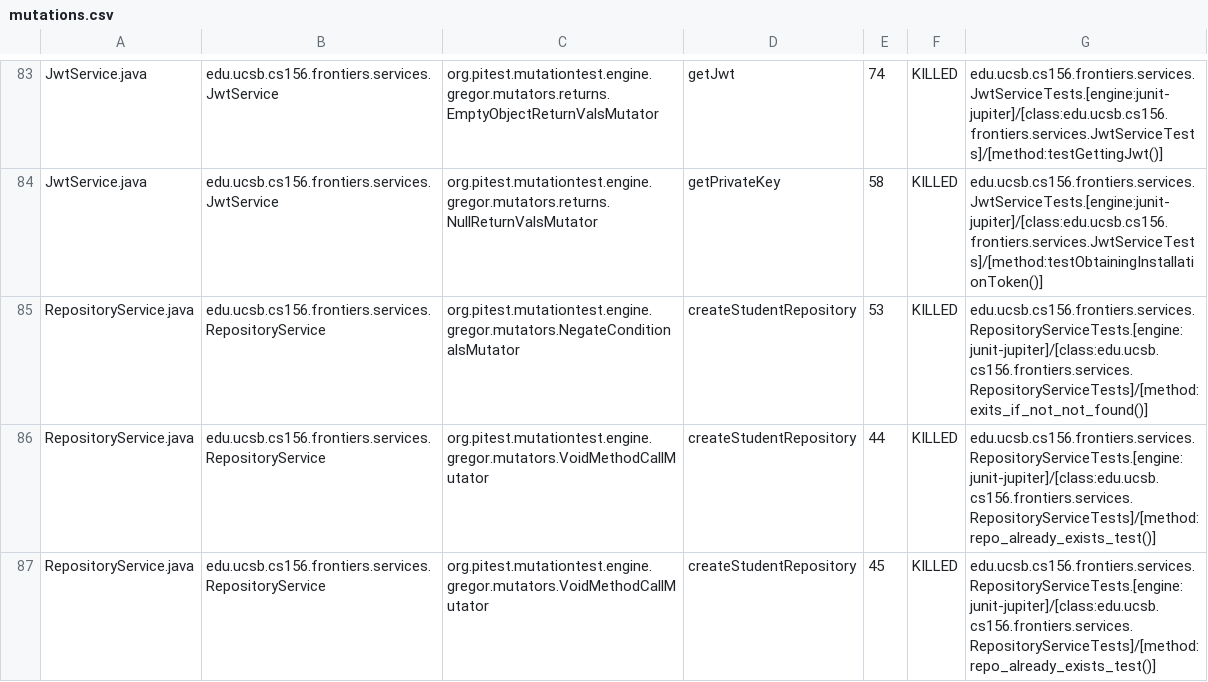
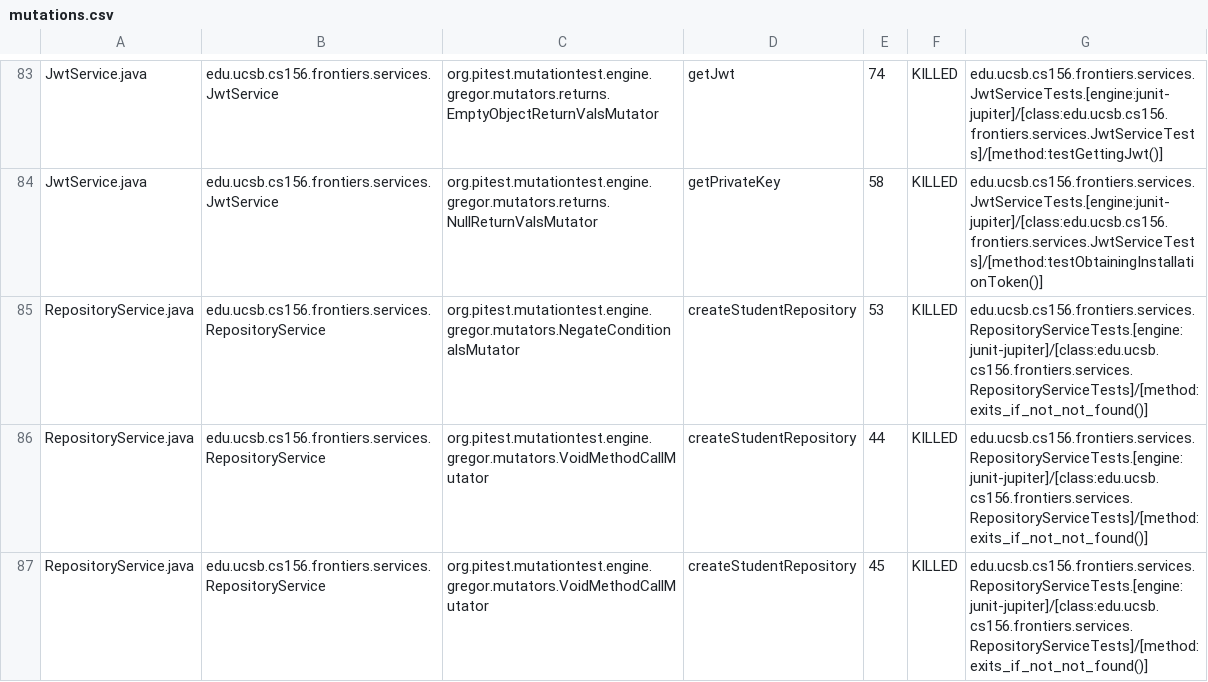
Before and after one commit to ucsb-cs156-s25/proj-frontiers-s25-09, a CSV file: pitest/mutations.csv, drawn as a sheet; only a part is shown, gaps mark what is left out; the diff covers the shown part only.

Commit message:
Deploying to gh-pages from @ ucsb-cs156-s25/proj-frontiers-s25-09@6eba5f978b435550061a00fe7d77be3275059e31 🚀

```diff
--- a/pitest/mutations.csv
+++ b/pitest/mutations.csv
@@ -85,3 +85,3 @@ JwtService.java,edu.ucsb.cs156.frontiers.services.JwtService,org.pitest.mutation
 RepositoryService.java,edu.ucsb.cs156.frontiers.services.RepositoryService,org.pitest.mutationtest.engine.gregor.mutators.NegateConditionalsMutator,createStudentRepository,53,KILLED,edu.ucsb.cs156.frontiers.services.RepositoryServiceTests.[engine:junit-jupiter]/[class:edu.ucsb.cs156.frontiers.services.RepositoryServiceTests]/[method:exits_if_not_not_found()]
-RepositoryService.java,edu.ucsb.cs156.frontiers.services.RepositoryService,org.pitest.mutationtest.engine.gregor.mutators.VoidMethodCallMutator,createStudentRepository,44,KILLED,edu.ucsb.cs156.frontiers.services.RepositoryServiceTests.[engine:junit-jupiter]/[class:edu.ucsb.cs156.frontiers.services.RepositoryServiceTests]/[method:repo_already_exists_test()]
-RepositoryService.java,edu.ucsb.cs156.frontiers.services.RepositoryService,org.pitest.mutationtest.engine.gregor.mutators.VoidMethodCallMutator,createStudentRepository,45,KILLED,edu.ucsb.cs156.frontiers.services.RepositoryServiceTests.[engine:junit-jupiter]/[class:edu.ucsb.cs156.frontiers.services.RepositoryServiceTests]/[method:repo_already_exists_test()]
+RepositoryService.java,edu.ucsb.cs156.frontiers.services.RepositoryService,org.pitest.mutationtest.engine.gregor.mutators.VoidMethodCallMutator,createStudentRepository,44,KILLED,edu.ucsb.cs156.frontiers.services.RepositoryServiceTests.[engine:junit-jupiter]/[class:edu.ucsb.cs156.frontiers.services.RepositoryServiceTests]/[method:exits_if_not_not_found()]
+RepositoryService.java,edu.ucsb.cs156.frontiers.services.RepositoryService,org.pitest.mutationtest.engine.gregor.mutators.VoidMethodCallMutator,createStudentRepository,45,KILLED,edu.ucsb.cs156.frontiers.services.RepositoryServiceTests.[engine:junit-jupiter]/[class:edu.ucsb.cs156.frontiers.services.RepositoryServiceTests]/[method:exits_if_not_not_found()]
```
Also changed, not shown: 2 added rows, 2 removed rows and 13 edited cells elsewhere in this file, 27 other files.
